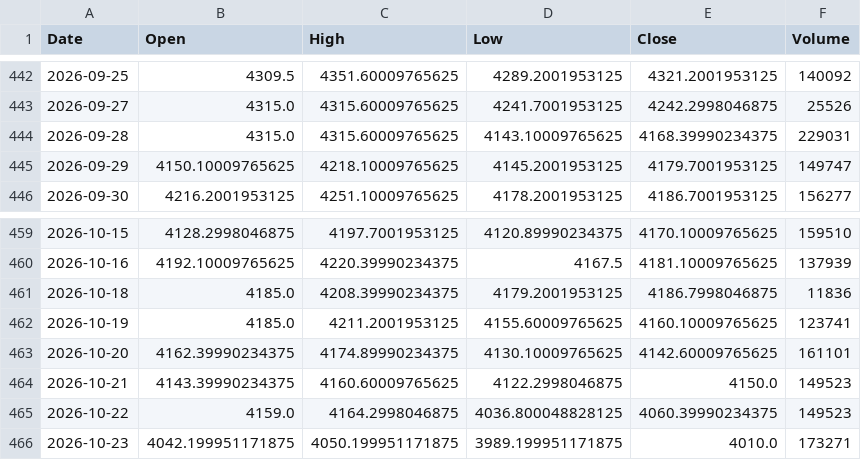
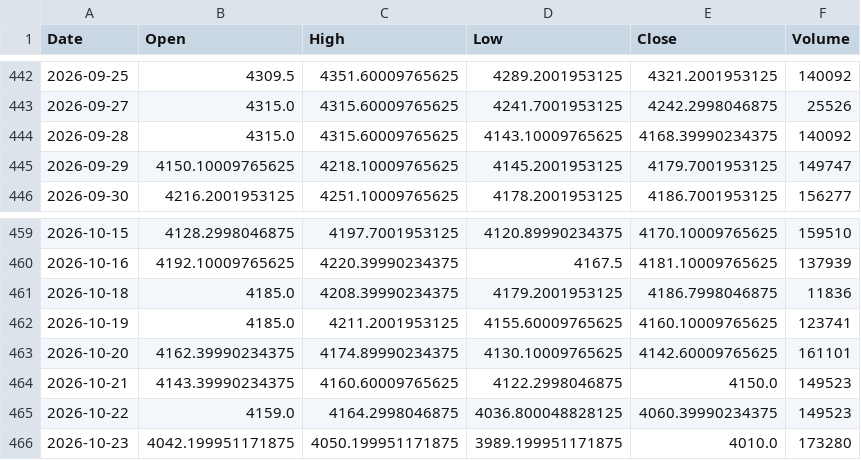
Before and after one commit to geraldinbatubara-cyber/Prediksi-XAU-USD, a CSV file: data/cache/gold_ohlc.csv, drawn as a sheet; only a part is shown, gaps mark what is left out.

```diff
--- a/data/cache/gold_ohlc.csv
+++ b/data/cache/gold_ohlc.csv
@@ -443,3 +443,3 @@ Date,Open,High,Low,Close,Volume
 2026-09-27,4315.0,4315.60009765625,4241.7001953125,4242.2998046875,25526
-2026-09-28,4315.0,4315.60009765625,4143.10009765625,4168.39990234375,229031
+2026-09-28,4315.0,4315.60009765625,4143.10009765625,4168.39990234375,140092
 2026-09-29,4150.10009765625,4218.10009765625,4145.2001953125,4179.7001953125,149747
@@ -465,2 +465,2 @@ Date,Open,High,Low,Close,Volume
 2026-10-22,4159.0,4164.2998046875,4036.800048828125,4060.39990234375,149523
-2026-10-23,4042.199951171875,4050.199951171875,3989.199951171875,4010.0,173271
+2026-10-23,4042.199951171875,4050.199951171875,3989.199951171875,4010.0,173280
```
